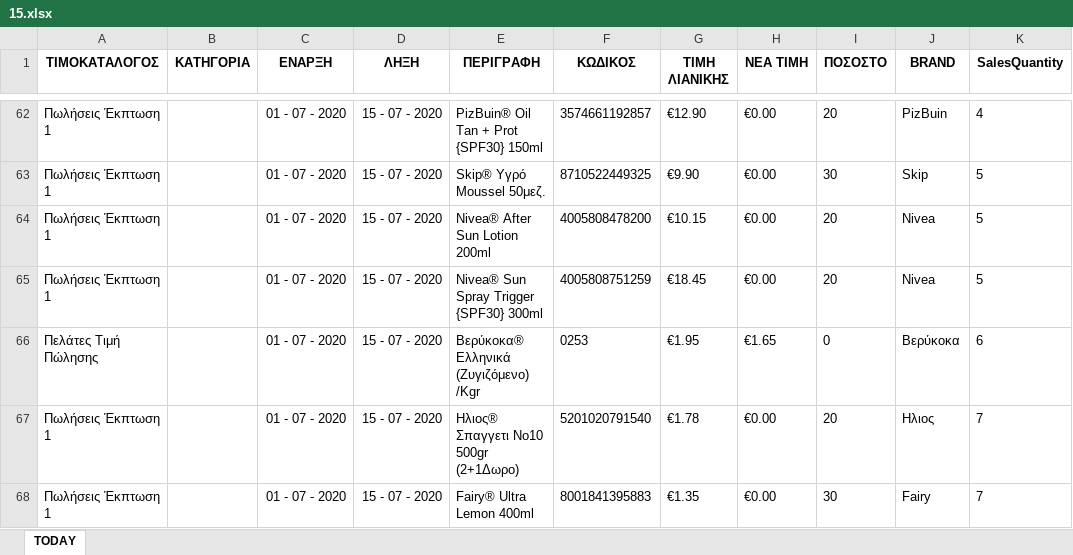
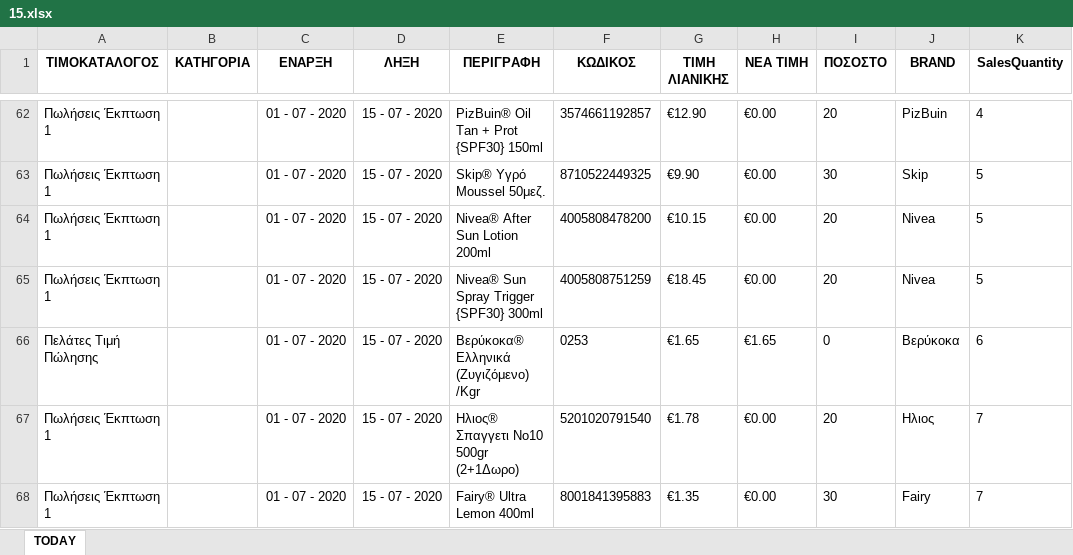
Before and after one commit to gitter-badger/Elounda_Market, an Excel workbook: A_DAILY_ΠΟΡΕΙΑ_ΤΙΜΟΚΑΤΑΛΟΓΟΥ_ΠΩΛΗΣΕΩΝ/excel/15.xlsx, sheet TODAY, drawn as a sheet; only a part is shown, gaps mark what is left out; values as stored, in another font and other column widths than the file's, no borders; conditional formats not drawn; the diff covers the shown part only; the diff names each change by its address in the sheet, - before the commit and + after, or states it on an @@ line.

```diff
--- a/A_DAILY_ΠΟΡΕΙΑ_ΤΙΜΟΚΑΤΑΛΟΓΟΥ_ΠΩΛΗΣΕΩΝ/excel/15.xlsx (sheet TODAY)
+++ b/A_DAILY_ΠΟΡΕΙΑ_ΤΙΜΟΚΑΤΑΛΟΓΟΥ_ΠΩΛΗΣΕΩΝ/excel/15.xlsx (sheet TODAY)
-G66 (ΤΙΜΗ ΛΙΑΝΙΚΗΣ): €1.95
+G66 (ΤΙΜΗ ΛΙΑΝΙΚΗΣ): €1.65
```
Also changed, not shown: 9 edited cells elsewhere in this sheet, A_DAILY_ΠΟΡΕΙΑ_ΤΙΜΟΚΑΤΑΛΟΓΟΥ_ΠΩΛΗΣΕΩΝ/excel/16.xlsx, 18 other files.
